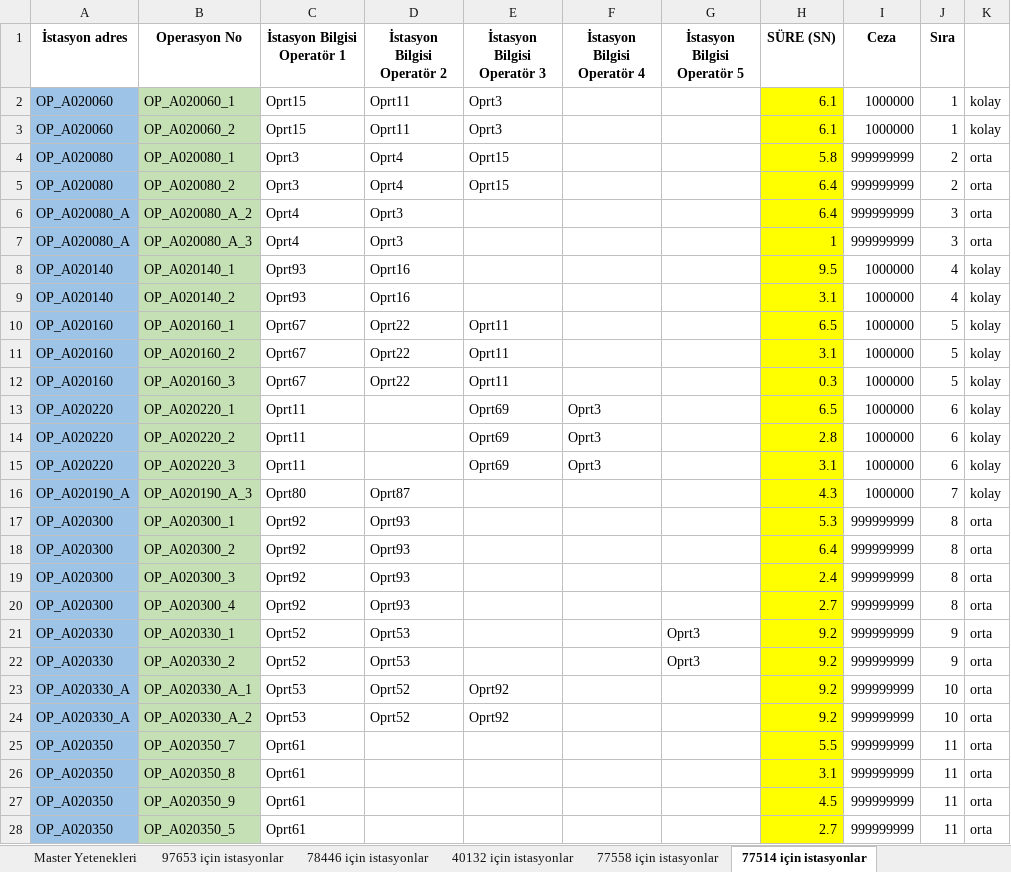
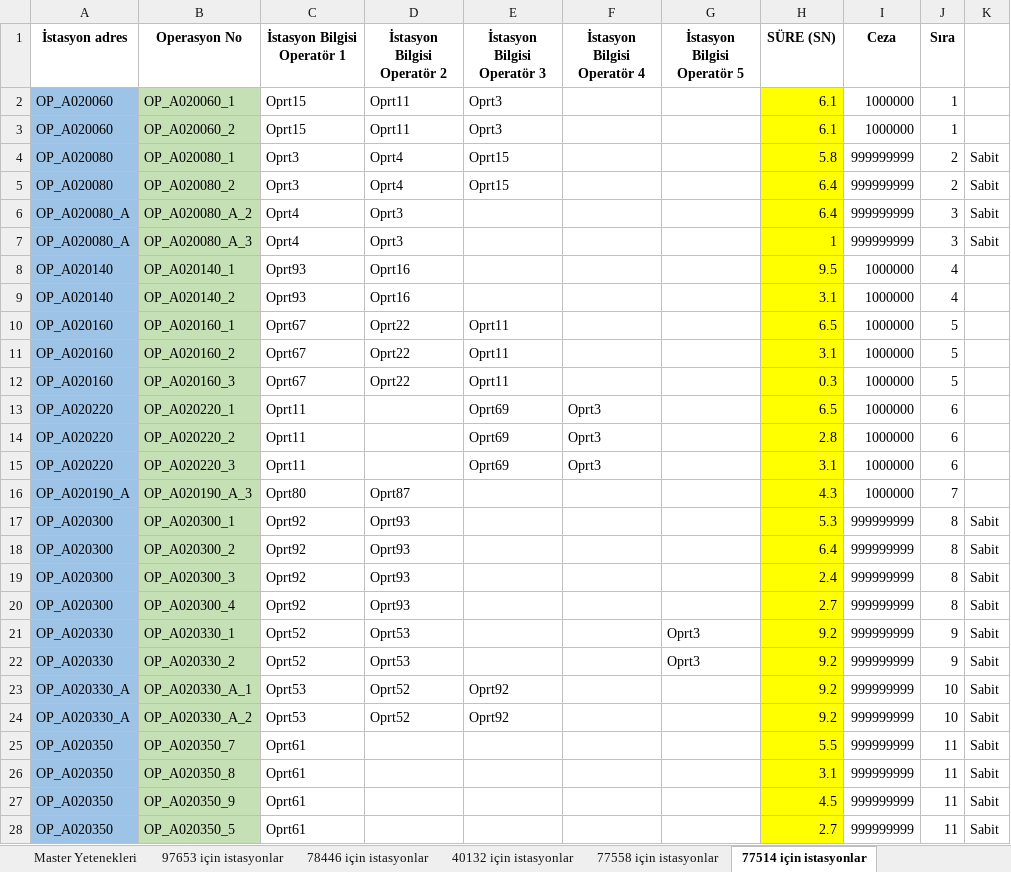
Before and after one commit to kaang457/end497, an Excel workbook: backend/Üretim Dataları.xlsx, sheet 77514 için istasyonlar, drawn as a sheet; only a part is shown; values as stored, in another font and other column widths than the file's, no borders; the diff covers the shown part only; the diff names each change by its address in the sheet, - before the commit and + after, or states it on an @@ line.

```diff
--- a/backend/Üretim Dataları.xlsx (sheet 77514 için istasyonlar)
+++ b/backend/Üretim Dataları.xlsx (sheet 77514 için istasyonlar)
-K2:K3: kolay
+K2:K3: (empty)
-K4:K7: orta
+K4:K7: Sabit
-K8:K16: kolay
+K8:K16: (empty)
-K17:K28: orta
+K17:K28: Sabit
```
Also changed, not shown: 258 edited cells and cell formats elsewhere in this sheet, sheet 78446 için istasyonlar, sheet İstasyonlar, sheet 78472 için istasyonlar, sheet 97653 için istasyonlar, sheet 77558 için istasyonlar, sheet 40132 için istasyonlar, 5 other files.
